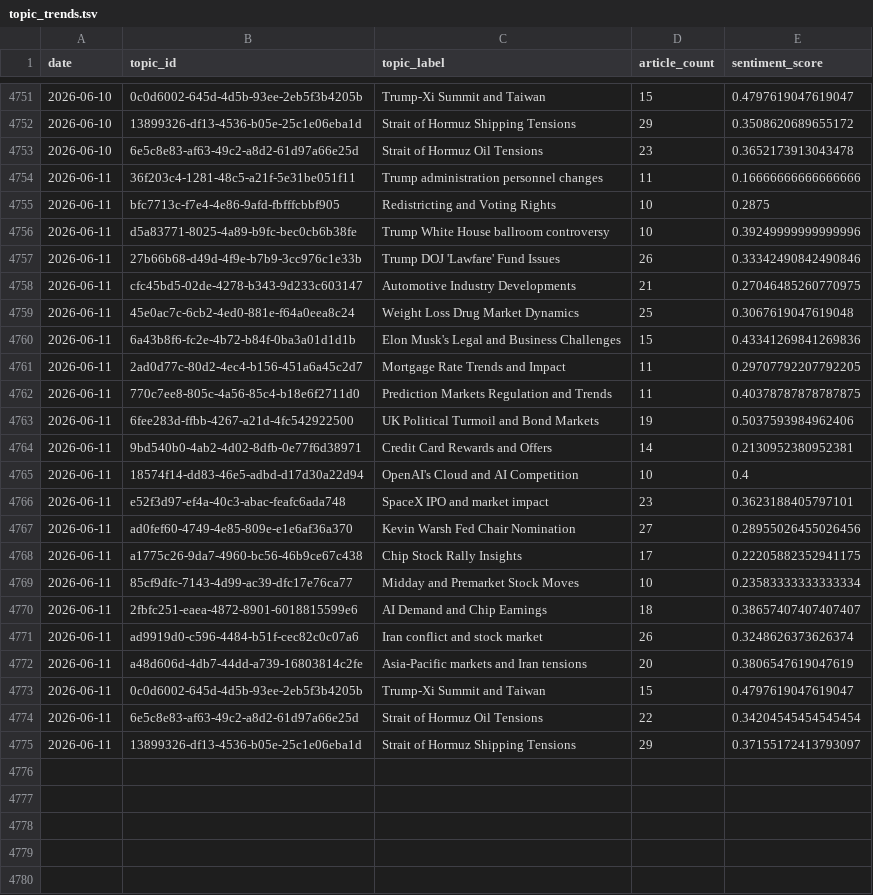
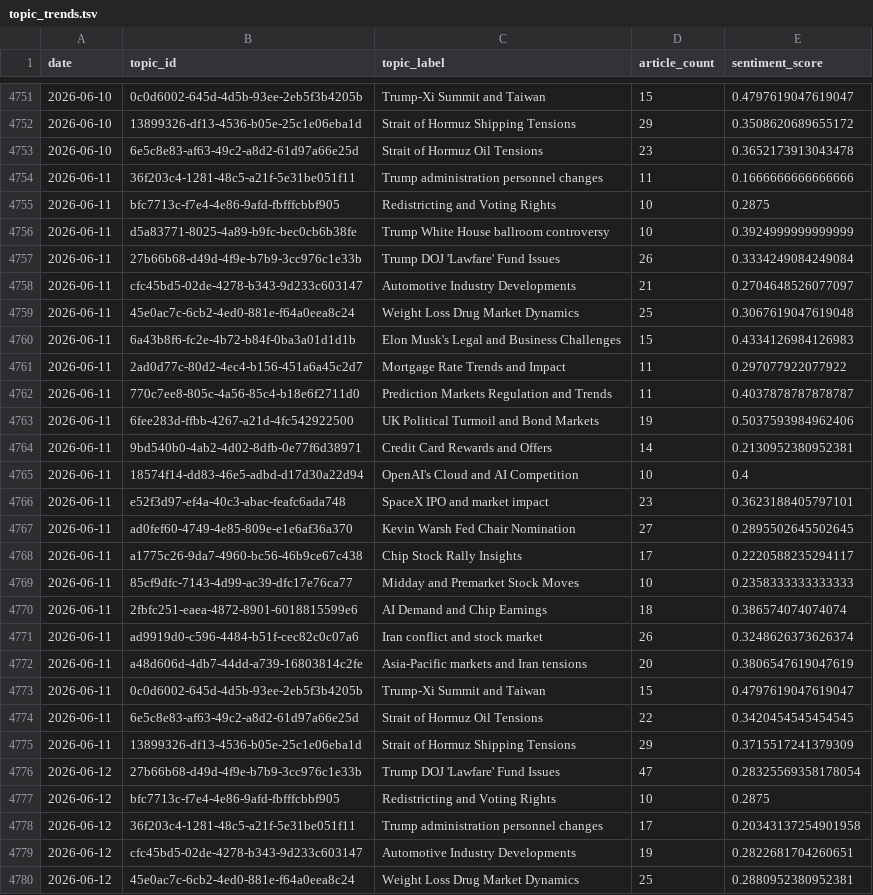
Before and after one commit to laceto/rss_feed, a TSV file: data/topic_trends.tsv, drawn as a sheet; only a part is shown, gaps mark what is left out; the diff covers the shown part only.

```diff
--- a/data/topic_trends.tsv
+++ b/data/topic_trends.tsv
@@ -4753,11 +4753,11 @@ date	topic_id	topic_label	article_count	sentiment_score
 2026-06-10	6e5c8e83-af63-49c2-a8d2-61d97a66e25d	Strait of Hormuz Oil Tensions	23	0.3652173913043478
-2026-06-11	36f203c4-1281-48c5-a21f-5e31be051f11	Trump administration personnel changes	11	0.16666666666666666
+2026-06-11	36f203c4-1281-48c5-a21f-5e31be051f11	Trump administration personnel changes	11	0.1666666666666666
 2026-06-11	bfc7713c-f7e4-4e86-9afd-fbfffcbbf905	Redistricting and Voting Rights	10	0.2875
-2026-06-11	d5a83771-8025-4a89-b9fc-bec0cb6b38fe	Trump White House ballroom controversy	10	0.39249999999999996
-2026-06-11	27b66b68-d49d-4f9e-b7b9-3cc976c1e33b	Trump DOJ 'Lawfare' Fund Issues	26	0.33342490842490846
-2026-06-11	cfc45bd5-02de-4278-b343-9d233c603147	Automotive Industry Developments	21	0.27046485260770975
+2026-06-11	d5a83771-8025-4a89-b9fc-bec0cb6b38fe	Trump White House ballroom controversy	10	0.3924999999999999
+2026-06-11	27b66b68-d49d-4f9e-b7b9-3cc976c1e33b	Trump DOJ 'Lawfare' Fund Issues	26	0.3334249084249084
+2026-06-11	cfc45bd5-02de-4278-b343-9d233c603147	Automotive Industry Developments	21	0.2704648526077097
 2026-06-11	45e0ac7c-6cb2-4ed0-881e-f64a0eea8c24	Weight Loss Drug Market Dynamics	25	0.3067619047619048
-2026-06-11	6a43b8f6-fc2e-4b72-b84f-0ba3a01d1d1b	Elon Musk's Legal and Business Challenges	15	0.43341269841269836
-2026-06-11	2ad0d77c-80d2-4ec4-b156-451a6a45c2d7	Mortgage Rate Trends and Impact	11	0.29707792207792205
-2026-06-11	770c7ee8-805c-4a56-85c4-b18e6f2711d0	Prediction Markets Regulation and Trends	11	0.40378787878787875
+2026-06-11	6a43b8f6-fc2e-4b72-b84f-0ba3a01d1d1b	Elon Musk's Legal and Business Challenges	15	0.4334126984126983
+2026-06-11	2ad0d77c-80d2-4ec4-b156-451a6a45c2d7	Mortgage Rate Trends and Impact	11	0.297077922077922
+2026-06-11	770c7ee8-805c-4a56-85c4-b18e6f2711d0	Prediction Markets Regulation and Trends	11	0.4037878787878787
 2026-06-11	6fee283d-ffbb-4267-a21d-4fc542922500	UK Political Turmoil and Bond Markets	19	0.5037593984962406
@@ -4766,6 +4766,6 @@ date	topic_id	topic_label	article_count	sentiment_score
 2026-06-11	e52f3d97-ef4a-40c3-abac-feafc6ada748	SpaceX IPO and market impact	23	0.3623188405797101
-2026-06-11	ad0fef60-4749-4e85-809e-e1e6af36a370	Kevin Warsh Fed Chair Nomination	27	0.28955026455026456
-2026-06-11	a1775c26-9da7-4960-bc56-46b9ce67c438	Chip Stock Rally Insights	17	0.22205882352941175
-2026-06-11	85cf9dfc-7143-4d99-ac39-dfc17e76ca77	Midday and Premarket Stock Moves	10	0.23583333333333334
-2026-06-11	2fbfc251-eaea-4872-8901-6018815599e6	AI Demand and Chip Earnings	18	0.38657407407407407
+2026-06-11	ad0fef60-4749-4e85-809e-e1e6af36a370	Kevin Warsh Fed Chair Nomination	27	0.2895502645502645
+2026-06-11	a1775c26-9da7-4960-bc56-46b9ce67c438	Chip Stock Rally Insights	17	0.2220588235294117
+2026-06-11	85cf9dfc-7143-4d99-ac39-dfc17e76ca77	Midday and Premarket Stock Moves	10	0.2358333333333333
+2026-06-11	2fbfc251-eaea-4872-8901-6018815599e6	AI Demand and Chip Earnings	18	0.386574074074074
 2026-06-11	ad9919d0-c596-4484-b51f-cec82c0c07a6	Iran conflict and stock market	26	0.3248626373626374
@@ -4773,3 +4773,8 @@ date	topic_id	topic_label	article_count	sentiment_score
 2026-06-11	0c0d6002-645d-4d5b-93ee-2eb5f3b4205b	Trump-Xi Summit and Taiwan	15	0.4797619047619047
-2026-06-11	6e5c8e83-af63-49c2-a8d2-61d97a66e25d	Strait of Hormuz Oil Tensions	22	0.34204545454545454
-2026-06-11	13899326-df13-4536-b05e-25c1e06eba1d	Strait of Hormuz Shipping Tensions	29	0.37155172413793097
+2026-06-11	6e5c8e83-af63-49c2-a8d2-61d97a66e25d	Strait of Hormuz Oil Tensions	22	0.3420454545454545
+2026-06-11	13899326-df13-4536-b05e-25c1e06eba1d	Strait of Hormuz Shipping Tensions	29	0.3715517241379309
+2026-06-12	27b66b68-d49d-4f9e-b7b9-3cc976c1e33b	Trump DOJ 'Lawfare' Fund Issues	47	0.28325569358178054
+2026-06-12	bfc7713c-f7e4-4e86-9afd-fbfffcbbf905	Redistricting and Voting Rights	10	0.2875
+2026-06-12	36f203c4-1281-48c5-a21f-5e31be051f11	Trump administration personnel changes	17	0.20343137254901958
+2026-06-12	cfc45bd5-02de-4278-b343-9d233c603147	Automotive Industry Developments	19	0.2822681704260651
+2026-06-12	45e0ac7c-6cb2-4ed0-881e-f64a0eea8c24	Weight Loss Drug Market Dynamics	25	0.2880952380952381
```
Also changed, not shown: 18 added rows elsewhere in this file, data/entity_sentiment_ts.tsv, data/sector_sentiment_pivot.tsv, 16 other files.
